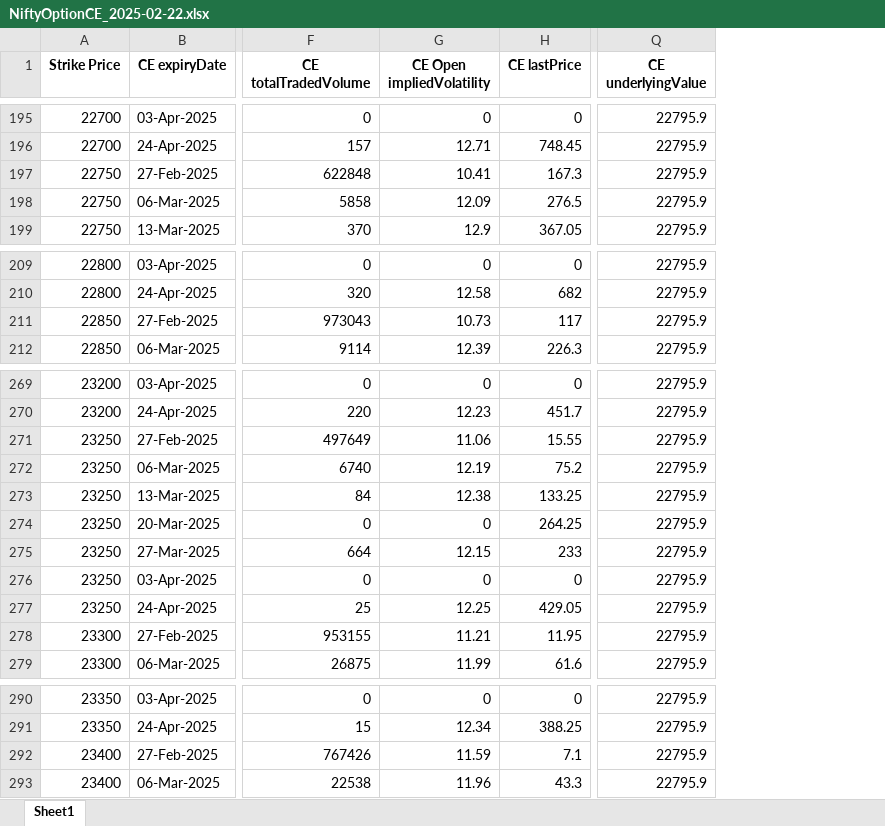
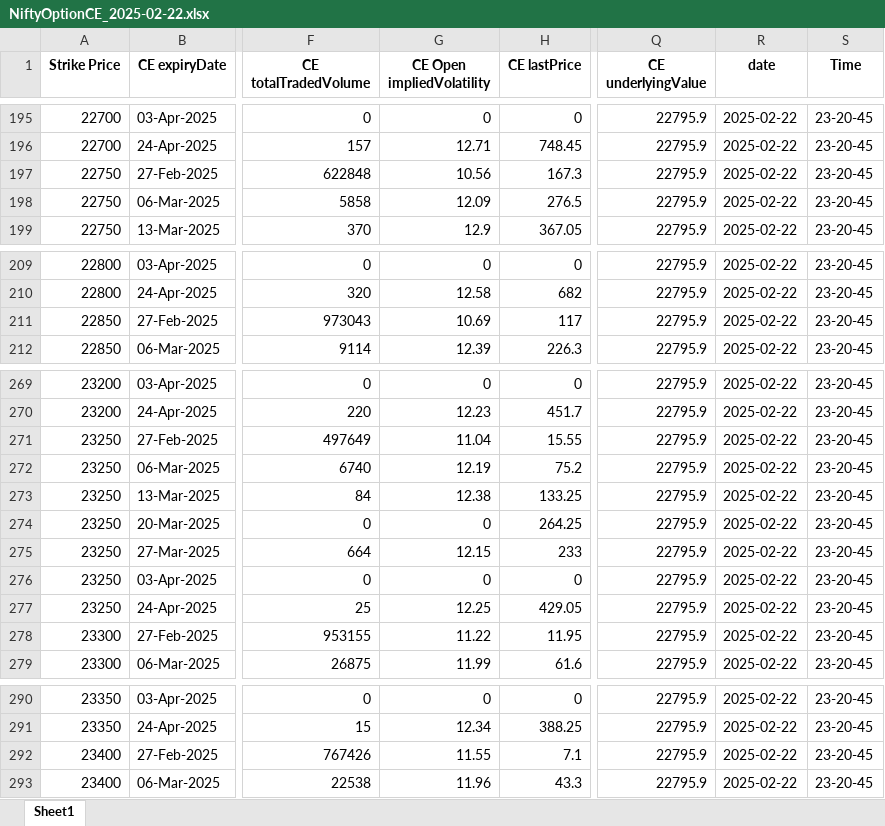
Before and after one commit to amitvashista/nifty_50, an Excel workbook: NiftyOptionCE_2025-02-22.xlsx, sheet Sheet1, drawn as a sheet; only a part is shown, gaps mark what is left out; values as stored, in another font and other column widths than the file's, no borders; the diff covers the shown part only; the diff names each change by its address in the sheet, - before the commit and + after, or states it on an @@ line.

```diff
--- a/NiftyOptionCE_2025-02-22.xlsx (sheet Sheet1)
+++ b/NiftyOptionCE_2025-02-22.xlsx (sheet Sheet1)
+column R (date), rows 195-199: all 2025-02-22; rows 209-212: all 2025-02-22; rows 269-279: all 2025-02-22; rows 290-293: all 2025-02-22
+column S (Time), rows 195-199: all 23-20-45; rows 209-212: all 23-20-45; rows 269-279: all 23-20-45; rows 290-293: all 23-20-45
-G197 (CE Open impliedVolatility): 10.41
+G197 (CE Open impliedVolatility): 10.56
-G211 (CE Open impliedVolatility): 10.73
+G211 (CE Open impliedVolatility): 10.69
-G271 (CE Open impliedVolatility): 11.06
+G271 (CE Open impliedVolatility): 11.04
-G278 (CE Open impliedVolatility): 11.21
+G278 (CE Open impliedVolatility): 11.22
-G292 (CE Open impliedVolatility): 11.59
+G292 (CE Open impliedVolatility): 11.55
```
Also changed, not shown: 24 edited cells elsewhere in this sheet, NiftyOptionPE_2025-02-22.xlsx, Nifty_2025-02-22.xlsx, 1 other file.
